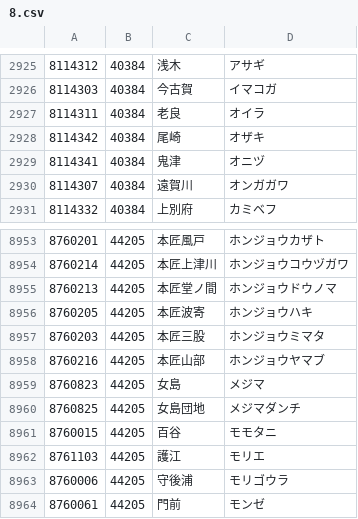
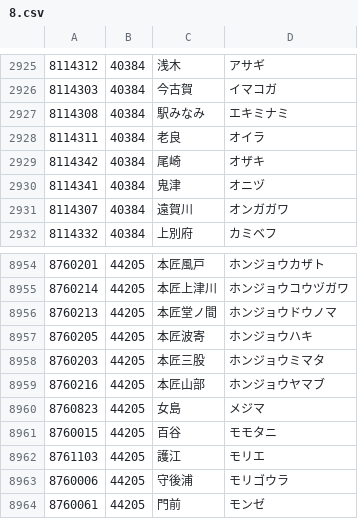
Before and after one commit to code4fukui/PostalCode, a CSV file: data/8.csv, drawn as a sheet; only a part is shown, gaps mark what is left out; removed rows and columns are numbered as before the commit, all else as after; the diff names each change by its address in the sheet, - before the commit and + after, or states it on an @@ line.

Commit message:
update data

```diff
--- a/data/8.csv
+++ b/data/8.csv
+row 2927: 8114308 | 40384 | 駅みなみ | エキミナミ
-row 8960: 8760825 | 44205 | 女島団地 | メジマダンチ
```
